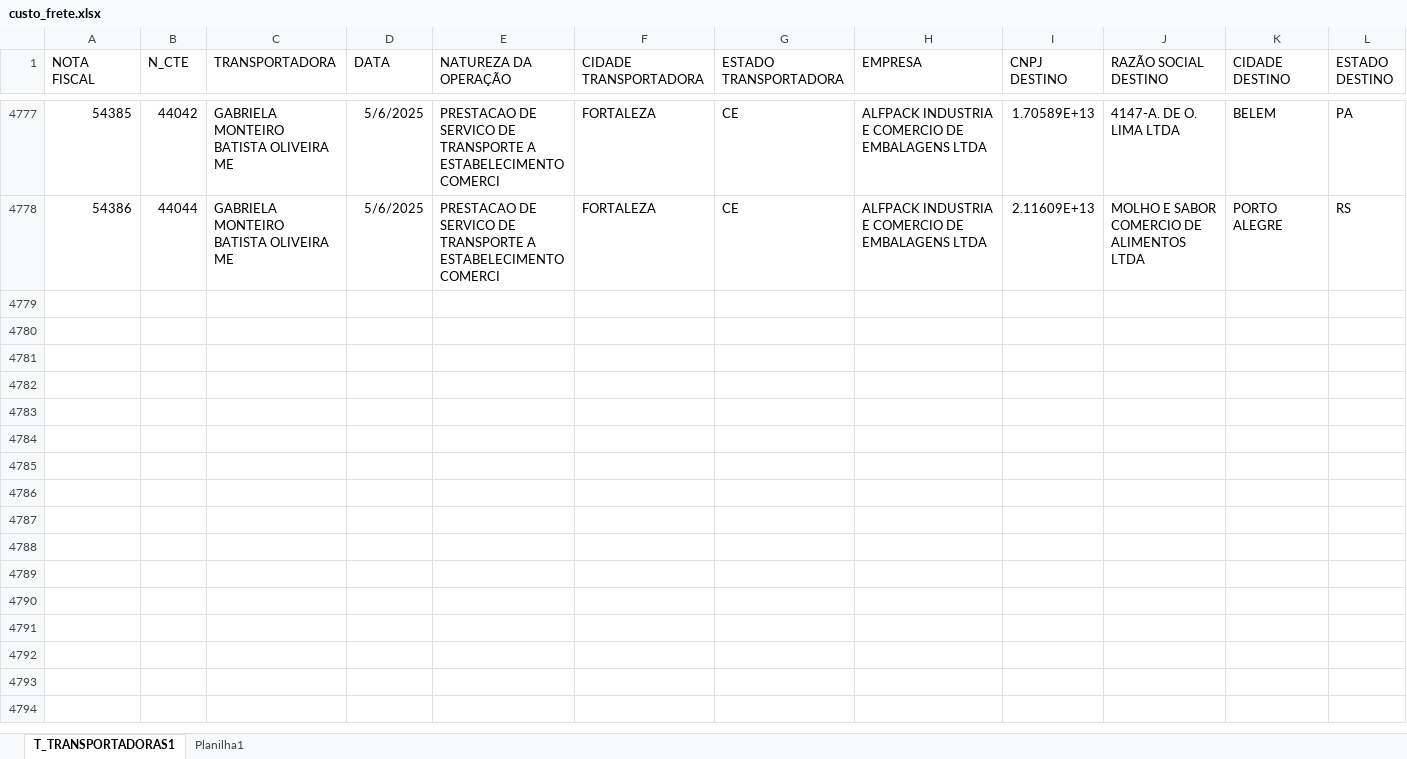
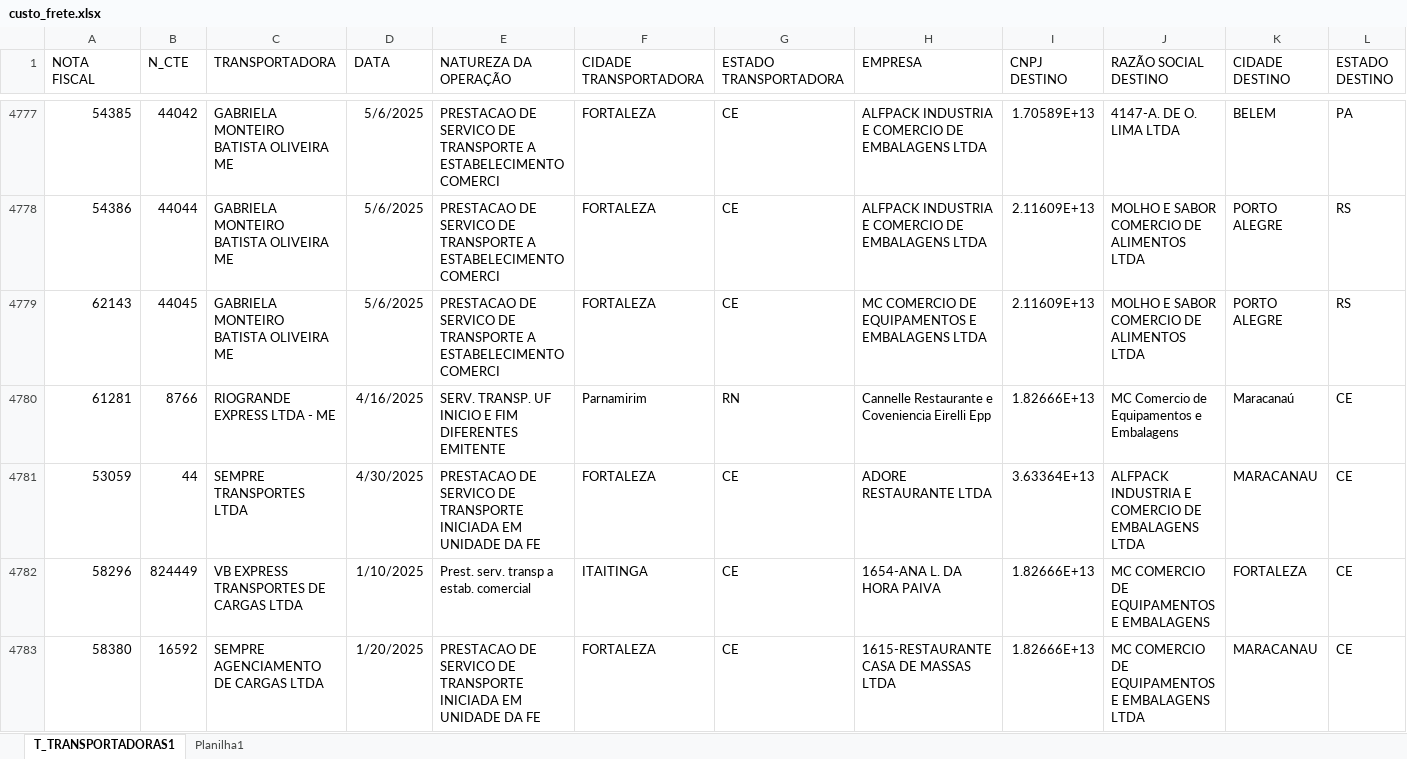
Before and after one commit to NilCordeiro/Deploy-Python, an Excel workbook: custo_frete.xlsx, sheet T_TRANSPORTADORAS1, drawn as a sheet; only a part is shown, gaps mark what is left out; values as stored, in another font and other column widths than the file's, no borders; table styles not drawn; rows hold the shown columns only; the diff covers the shown part only; the diff names each change by its address in the sheet, - before the commit and + after, or states it on an @@ line.

```diff
--- a/custo_frete.xlsx (sheet T_TRANSPORTADORAS1)
+++ b/custo_frete.xlsx (sheet T_TRANSPORTADORAS1)
+row 4779: 62143 | 44045 | GABRIELA MONTEIRO BATISTA OLIVEIRA ME | 5/6/2025 | PRESTACAO DE SERVICO DE TRANSPORTE A ESTABELECIMENTO COMERCI | FORTALEZA | CE | MC COMERCIO DE EQUIPAMENTOS E EMBALAGENS LTDA | 2.11609E+13 | MOLHO E SABOR COMERCIO DE ALIMENTOS LTDA | PORTO ALEGRE | RS
+row 4780: 61281 | 8766 | RIOGRANDE EXPRESS LTDA - ME | 4/16/2025 | SERV. TRANSP. UF INICIO E FIM DIFERENTES EMITENTE | Parnamirim | RN | Cannelle Restaurante e Coveniencia Eirelli Epp | 1.82666E+13 | MC Comercio de Equipamentos e Embalagens | Maracanaú | CE
+row 4781: 53059 | 44 | SEMPRE TRANSPORTES LTDA | 4/30/2025 | PRESTACAO DE SERVICO DE TRANSPORTE INICIADA EM UNIDADE DA FE | FORTALEZA | CE | ADORE RESTAURANTE LTDA | 3.63364E+13 | ALFPACK INDUSTRIA E COMERCIO DE EMBALAGENS LTDA | MARACANAU | CE
+row 4782: 58296 | 824449 | VB EXPRESS TRANSPORTES DE CARGAS LTDA | 1/10/2025 | Prest. serv. transp a estab. comercial | ITAITINGA | CE | 1654-ANA L. DA HORA PAIVA | 1.82666E+13 | MC COMERCIO DE EQUIPAMENTOS E EMBALAGENS | FORTALEZA | CE
+row 4783: 58380 | 16592 | SEMPRE AGENCIAMENTO DE CARGAS LTDA | 1/20/2025 | PRESTACAO DE SERVICO DE TRANSPORTE INICIADA EM UNIDADE DA FE | FORTALEZA | CE | 1615-RESTAURANTE CASA DE MASSAS LTDA | 1.82666E+13 | MC COMERCIO DE EQUIPAMENTOS E EMBALAGENS LTDA | MARACANAU | CE
```
Also changed, not shown: 76 added rows and 3 edited cells elsewhere in this sheet, sheet Planilha1.
